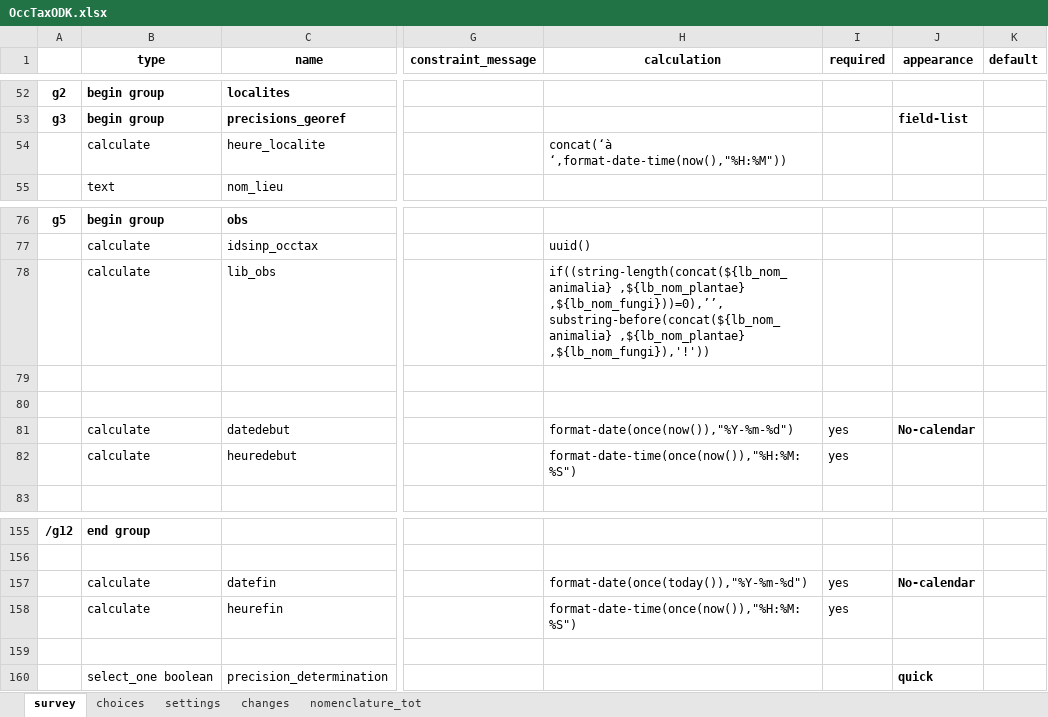
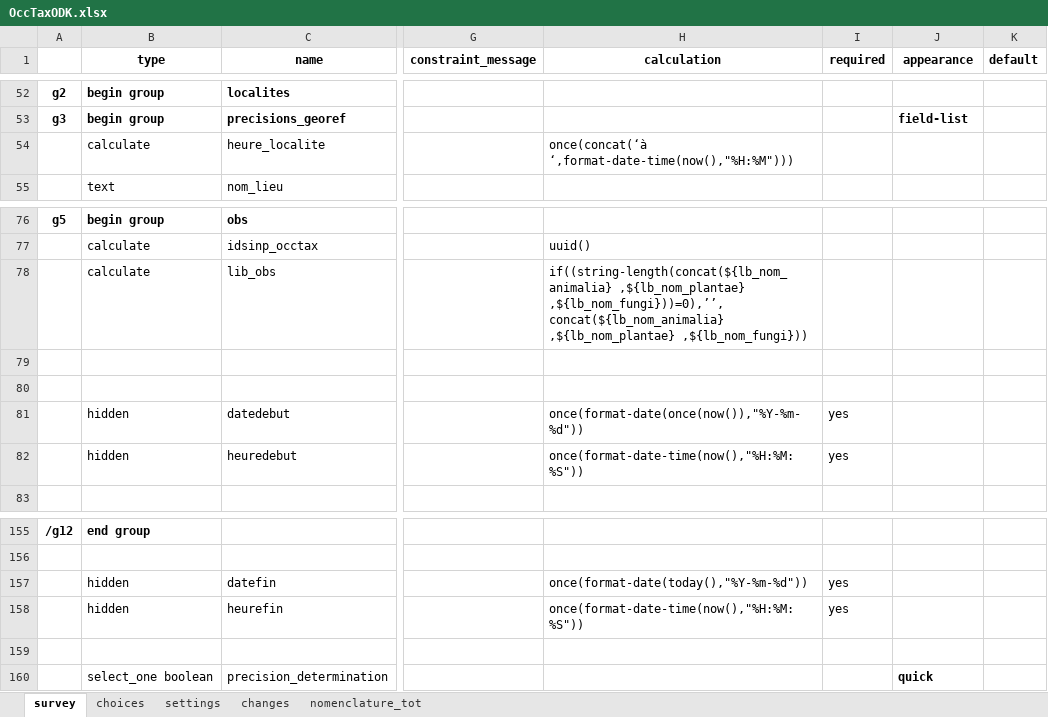
Before and after one commit to Projet-ODK-SINP/ODKform, an Excel workbook: OccTaxODK.xlsx, sheet survey, drawn as a sheet; only a part is shown, gaps mark what is left out; values as stored, in another font and other column widths than the file's, no borders; the diff names each change by its address in the sheet, - before the commit and + after, or states it on an @@ line.

```diff
--- a/OccTaxODK.xlsx (sheet survey)
+++ b/OccTaxODK.xlsx (sheet survey)
-H54 (calculation): concat(‘à ‘,format-date-time(now(),"%H:%M"))
+H54 (calculation): once(concat(‘à ‘,format-date-time(now(),"%H:%M")))
-H78 (calculation): …,${lb_nom_plantae} ,${lb_nom_fungi}))=0),’’, substring-before(concat(${lb_nom_animalia} ,${lb_nom_plantae} ,${lb_nom_fungi}),'!'))
+H78 (calculation): …,${lb_nom_plantae} ,${lb_nom_fungi}))=0),’’, concat(${lb_nom_animalia} ,${lb_nom_plantae} ,${lb_nom_fungi}))
-B81:B82 (type): calculate
+B81:B82 (type): hidden
-H81 (calculation): format-date(once(now()),"%Y-%m-%d")
+H81 (calculation): once(format-date(once(now()),"%Y-%m-%d"))
-J81 (appearance): No-calendar
+J81 (appearance): (empty)
-H82 (calculation): format-date-time(once(now()),"%H:%M:%S")
+H82 (calculation): once(format-date-time(now(),"%H:%M:%S"))
-B157:B158 (type): calculate
+B157:B158 (type): hidden
-H157 (calculation): format-date(once(today()),"%Y-%m-%d")
+H157 (calculation): once(format-date(today(),"%Y-%m-%d"))
-J157 (appearance): No-calendar
+J157 (appearance): (empty)
-H158 (calculation): format-date-time(once(now()),"%H:%M:%S")
+H158 (calculation): once(format-date-time(now(),"%H:%M:%S"))
```
Also changed, not shown: 1 other file.
